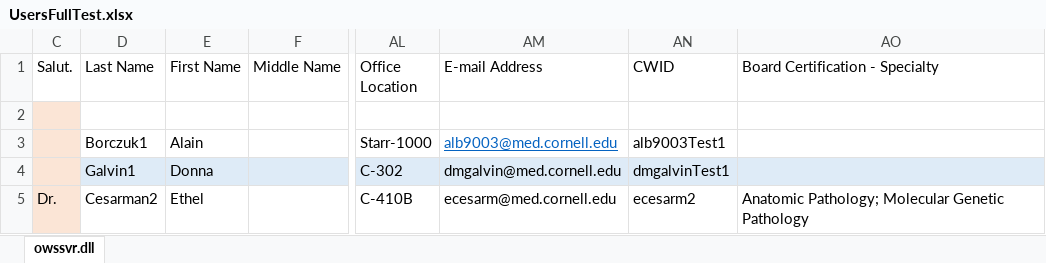
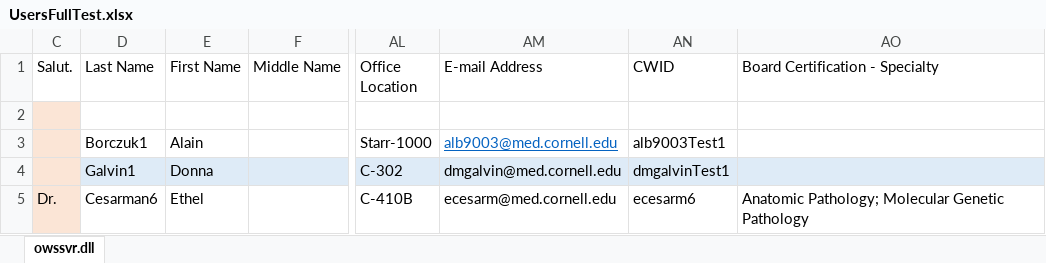
Before and after one commit to victorbrodsky/order-lab, an Excel workbook: Scanorders2/src/Oleg/UserdirectoryBundle/Util/UsersFullTest.xlsx, sheet owssvr.dll, drawn as a sheet; only a part is shown, gaps mark what is left out; values as stored, in another font and other column widths than the file's, no borders; table styles not drawn; the diff names each change by its address in the sheet, - before the commit and + after, or states it on an @@ line.

Commit message:
fixed user gen

```diff
--- a/Scanorders2/src/Oleg/UserdirectoryBundle/Util/UsersFullTest.xlsx (sheet owssvr.dll)
+++ b/Scanorders2/src/Oleg/UserdirectoryBundle/Util/UsersFullTest.xlsx (sheet owssvr.dll)
-D5 (Last Name): Cesarman2
+D5 (Last Name): Cesarman6
-AN5 (CWID): ecesarm2
+AN5 (CWID): ecesarm6
```
Also changed, not shown: 2 other files.
